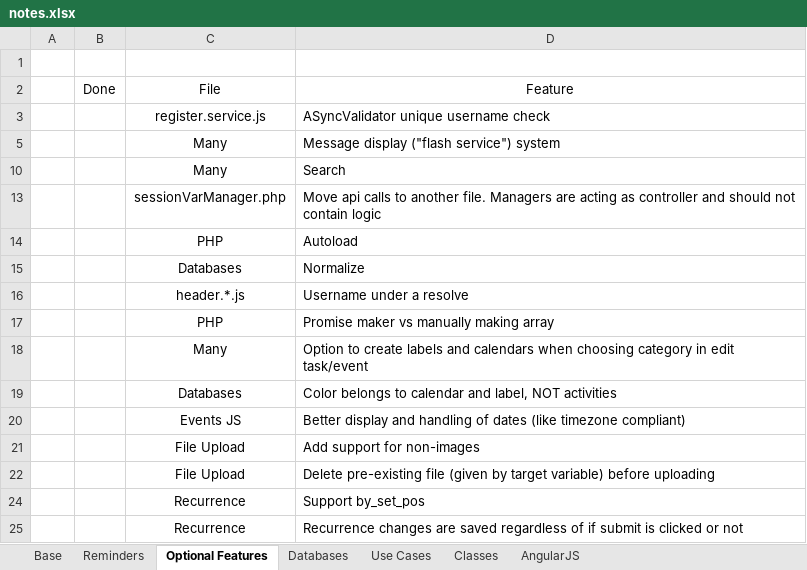
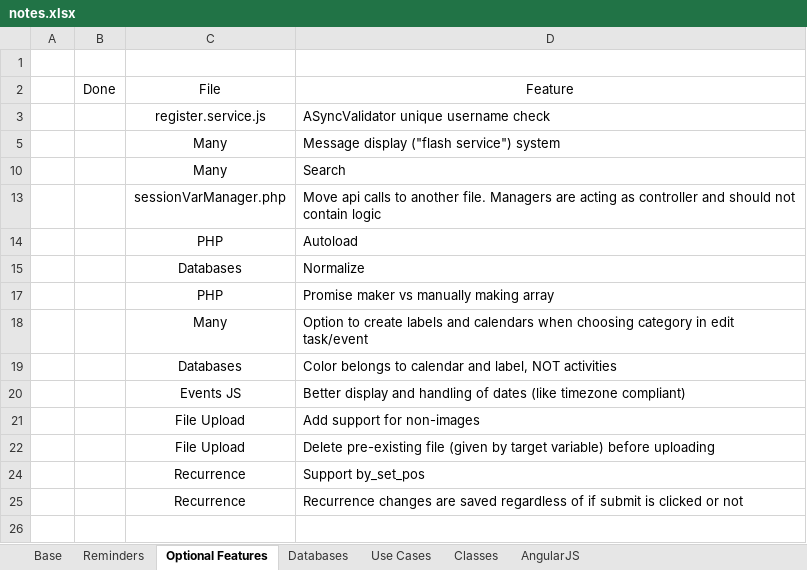
Before and after one commit to dtrepani/cs480, an Excel workbook: doc/notes.xlsx, sheet Optional Features, drawn as a sheet; values as stored, in another font and other column widths than the file's, no borders; charts and pictures and conditional formats and table styles not drawn; the diff names each change by its address in the sheet, - before the commit and + after, or states it on an @@ line.

```diff
--- a/doc/notes.xlsx (sheet Optional Features)
+++ b/doc/notes.xlsx (sheet Optional Features)
-row 16:  |  | header.*.js | Username under a resolve
```
Also changed, not shown: sheet Base, sheet Use Cases, sheet Reminders, hidden cells, charts or pictures, 37 other files.
